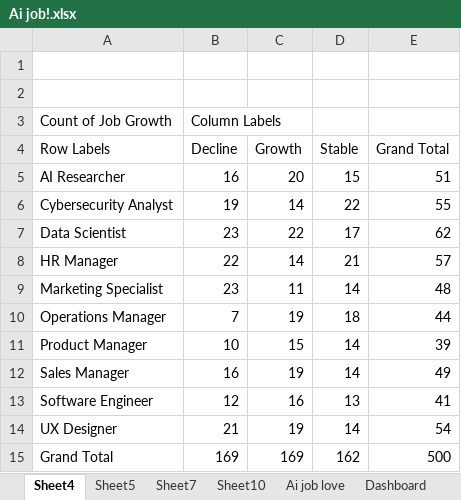
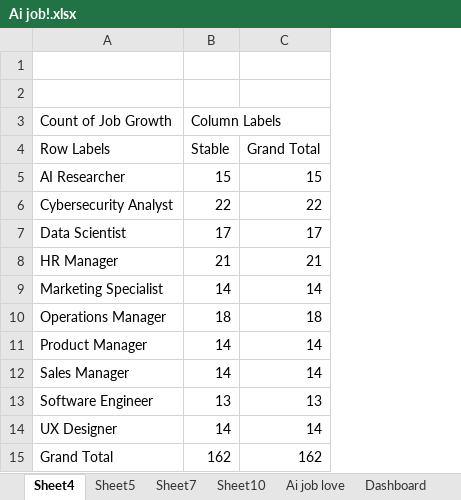
Before and after one commit to Saintemmydrake/AI-Job-Analysis, an Excel workbook: Ai job!.xlsx, sheet Sheet4, drawn as a sheet; values as stored, in another font and other column widths than the file's, no borders; removed rows and columns are numbered as before the commit, all else as after; the diff names each change by its address in the sheet, - before the commit and + after, or states it on an @@ line.

Commit message:
Add files via upload

```diff
--- a/Ai job!.xlsx (sheet Sheet4)
+++ b/Ai job!.xlsx (sheet Sheet4)
-column B (Column Labels), rows 4-15: Decline | 16 | 19 | 23 | 22 | 23 | 7 | 10 | 16 | 12 | 21 | 169
-column C, rows 4-15: Growth | 20 | 14 | 22 | 14 | 11 | 19 | 15 | 19 | 16 | 19 | 169
-column E, rows 4-15: Grand Total | 51 | 55 | 62 | 57 | 48 | 44 | 39 | 49 | 41 | 54 | 500
+column C, rows 4-15: Grand Total | 15 | 22 | 17 | 21 | 14 | 18 | 14 | 14 | 13 | 14 | 162
-B3: (empty)
+B3: Column Labels
```
Also changed, not shown: charts or pictures.
